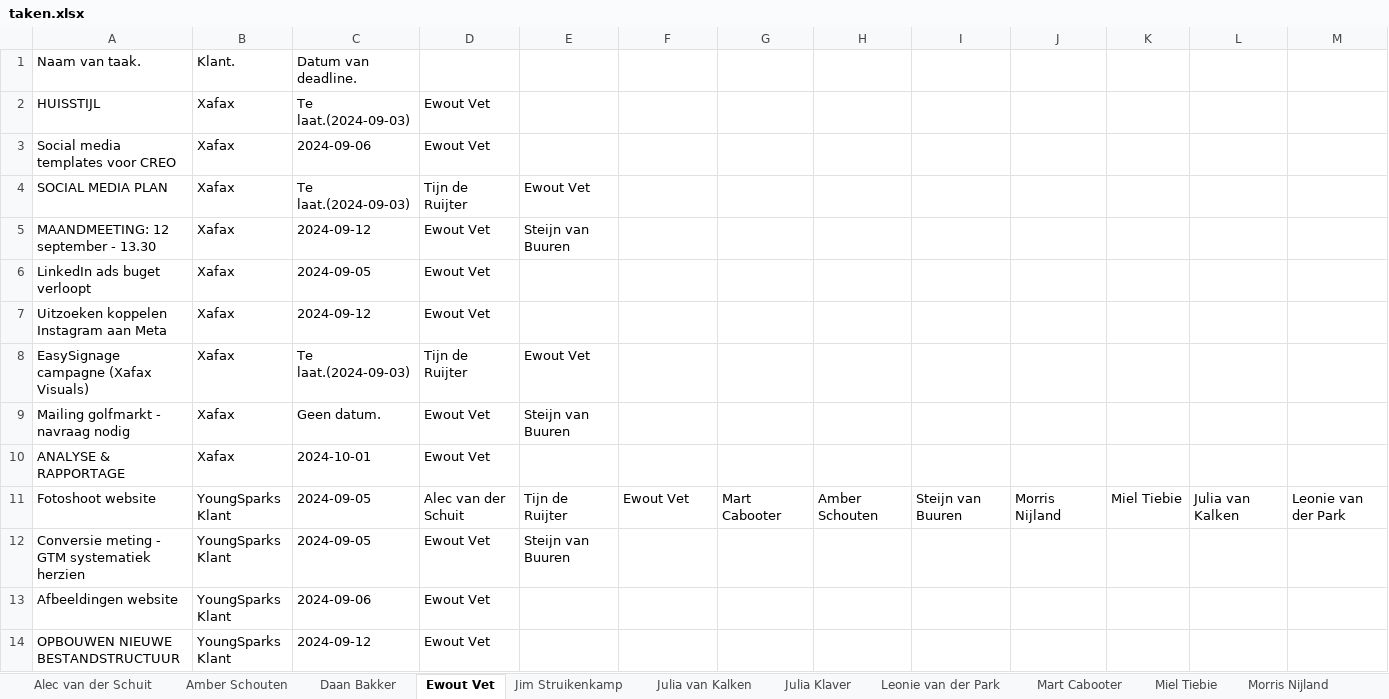
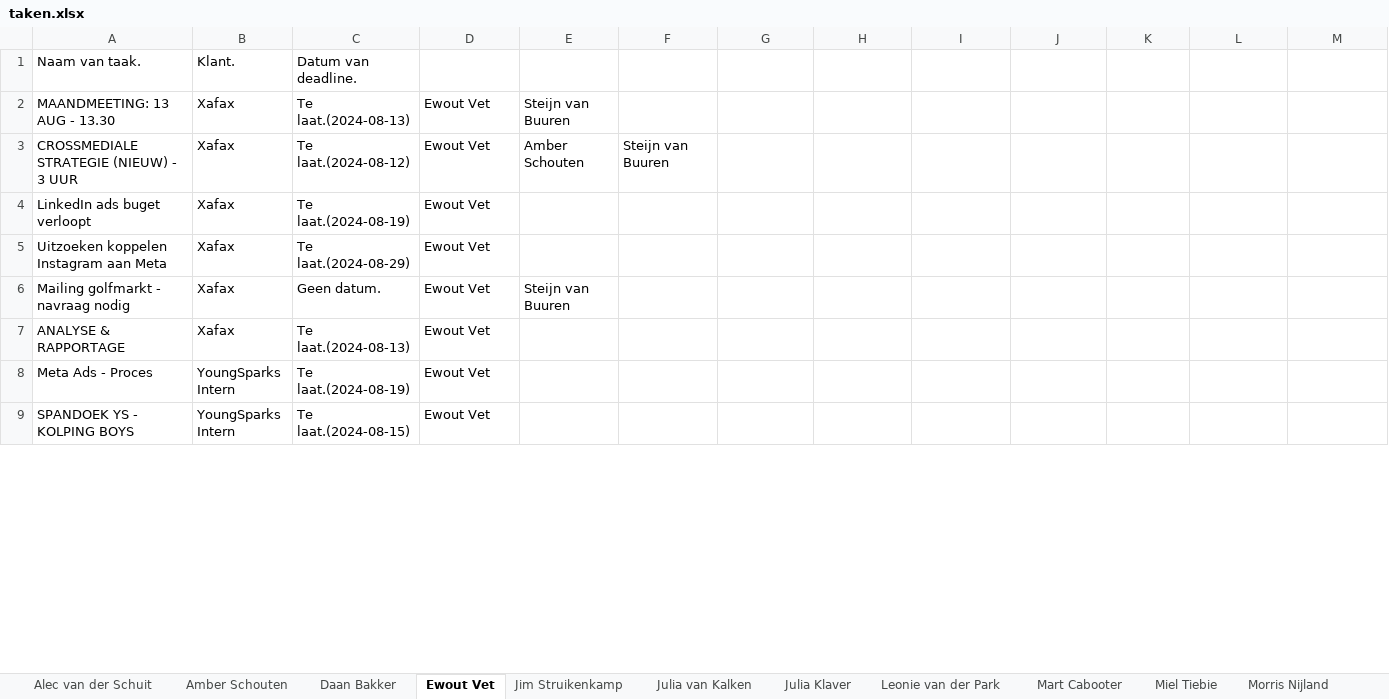
Before and after one commit to MorrisNijland3/YoungSparks, an Excel workbook: frontend/taken.xlsx, sheet Ewout Vet, drawn as a sheet; only a part is shown; values as stored, in another font and other column widths than the file's, no borders; removed rows and columns are numbered as before the commit, all else as after; rows hold the shown columns only; the diff covers the shown part only; the diff names each change by its address in the sheet, - before the commit and + after, or states it on an @@ line.

```diff
--- a/frontend/taken.xlsx (sheet Ewout Vet)
+++ b/frontend/taken.xlsx (sheet Ewout Vet)
-row 2: HUISSTIJL | Xafax | Te laat.(2024-09-03) | Ewout Vet
-row 3: Social media templates voor CREO | Xafax | 2024-09-06 | Ewout Vet
-row 4: SOCIAL MEDIA PLAN | Xafax | Te laat.(2024-09-03) | Tijn de Ruijter | Ewout Vet
-A2: MAANDMEETING: 12 september - 13.30
+A2: MAANDMEETING: 13 AUG - 13.30
-C2: 2024-09-12
+C2: Te laat.(2024-08-13)
+row 3: CROSSMEDIALE STRATEGIE (NIEUW) - 3 UUR | Xafax | Te laat.(2024-08-12) | Ewout Vet | Amber Schouten | Steijn van Buuren
-C4: 2024-09-05
+C4: Te laat.(2024-08-19)
-C5: 2024-09-12
+C5: Te laat.(2024-08-29)
-row 8: EasySignage campagne (Xafax Visuals) | Xafax | Te laat.(2024-09-03) | Tijn de Ruijter | Ewout Vet
-C7: 2024-10-01
+C7: Te laat.(2024-08-13)
-row 11: Fotoshoot website | YoungSparks Klant | 2024-09-05 | Alec van der Schuit | Tijn de Ruijter | Ewout Vet | Mart Cabooter | Amber Schouten | Steijn van Buuren | Morris Nijland | Miel Tiebie | Julia van Kalken | Leonie van der Park
-row 12: Conversie meting - GTM systematiek herzien | YoungSparks Klant | 2024-09-05 | Ewout Vet | Steijn van Buuren
-row 13: Afbeeldingen website | YoungSparks Klant | 2024-09-06 | Ewout Vet
-row 14: OPBOUWEN NIEUWE BESTANDSTRUCTUUR | YoungSparks Klant | 2024-09-12 | Ewout Vet
+row 8: Meta Ads - Proces | YoungSparks Intern | Te laat.(2024-08-19) | Ewout Vet
+row 9: SPANDOEK YS - KOLPING BOYS | YoungSparks Intern | Te laat.(2024-08-15) | Ewout Vet
```
Also changed, not shown: 3 added rows, 8 removed rows and 39 edited cells elsewhere in this sheet, sheet Miel Tiebie, sheet Amber Schouten, sheet Steijn van Buuren, sheet Sharon Swart, sheet Leonie van der Park, sheet Julia Klaver, 7 more sheets, 2 other files.
